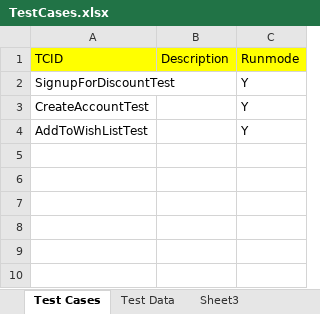
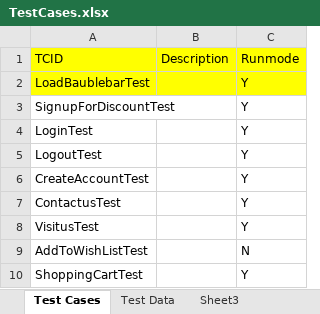
Before and after one commit to baublebar-qa/BaublebarTest, an Excel workbook: output/com/baublebar/data/TestCases.xlsx, sheet Test Cases, drawn as a sheet; values as stored, in another font and other column widths than the file's, no borders; addresses are those after the commit; the diff names each change by its address in the sheet, - before the commit and + after, or states it on an @@ line.

Commit message:
Sauce Changes + Test Cases
Added Top Menubar
Log in, Logout, Contact us, Visit Us, Sign up For Discount, Create New
Account

```diff
--- a/output/com/baublebar/data/TestCases.xlsx (sheet Test Cases)
+++ b/output/com/baublebar/data/TestCases.xlsx (sheet Test Cases)
+row 2: LoadBaublebarTest |  | Y
+row 4: LoginTest |  | Y
+row 5: LogoutTest |  | Y
+row 7: ContactusTest |  | Y
+row 8: VisitusTest |  | Y
-C9 (Runmode): Y
+C9 (Runmode): N
+row 10: ShoppingCartTest |  | Y
```
Also changed, not shown: sheet Test Data, src/com/baublebar/data/TestCases.xlsx, 40 other files.
